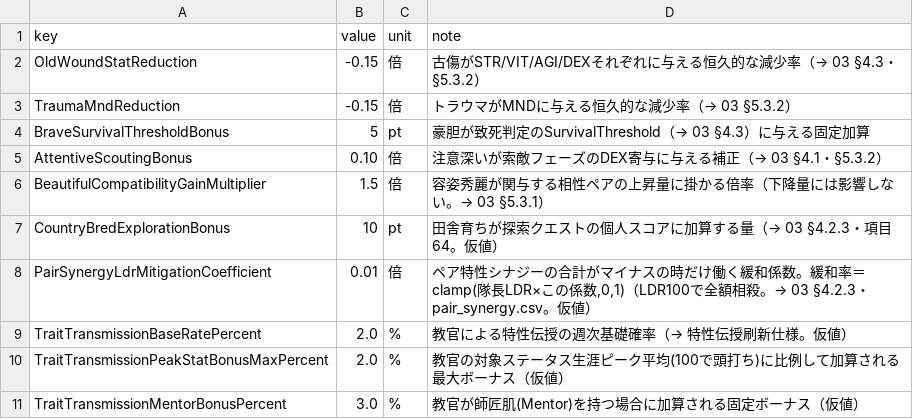
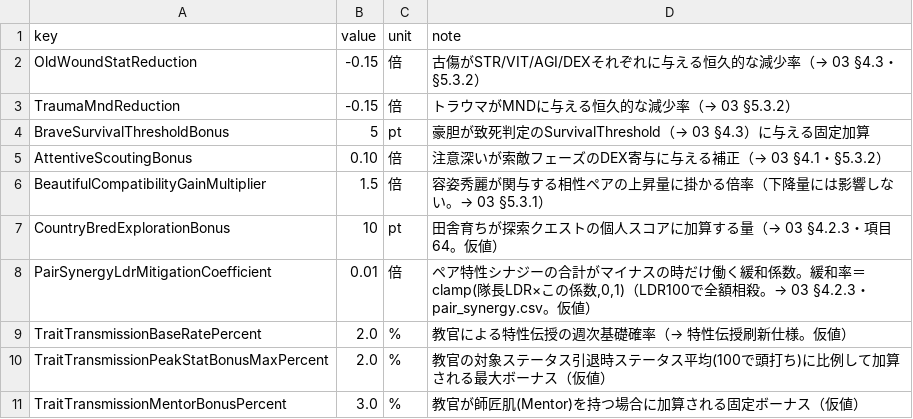
Before and after one commit to takahiro1115/guild-manager, a CSV file: docs/04_バランス表/trait.csv, drawn as a sheet.

```diff
--- a/docs/04_バランス表/trait.csv
+++ b/docs/04_バランス表/trait.csv
@@ -9,3 +9,3 @@ PairSynergyLdrMitigationCoefficient,0.01,倍,"ペア特性シナジーの合計
 TraitTransmissionBaseRatePercent,2.0,%,教官による特性伝授の週次基礎確率（→ 特性伝授刷新仕様。仮値）
-TraitTransmissionPeakStatBonusMaxPercent,2.0,%,教官の対象ステータス生涯ピーク平均(100で頭打ち)に比例して加算される最大ボーナス（仮値）
+TraitTransmissionPeakStatBonusMaxPercent,2.0,%,教官の対象ステータス引退時ステータス平均(100で頭打ち)に比例して加算される最大ボーナス（仮値）
 TraitTransmissionMentorBonusPercent,3.0,%,教官が師匠肌(Mentor)を持つ場合に加算される固定ボーナス（仮値）
```
Also changed, not shown: docs/04_バランス表/compatibility_advisor.csv, 13 other files.
